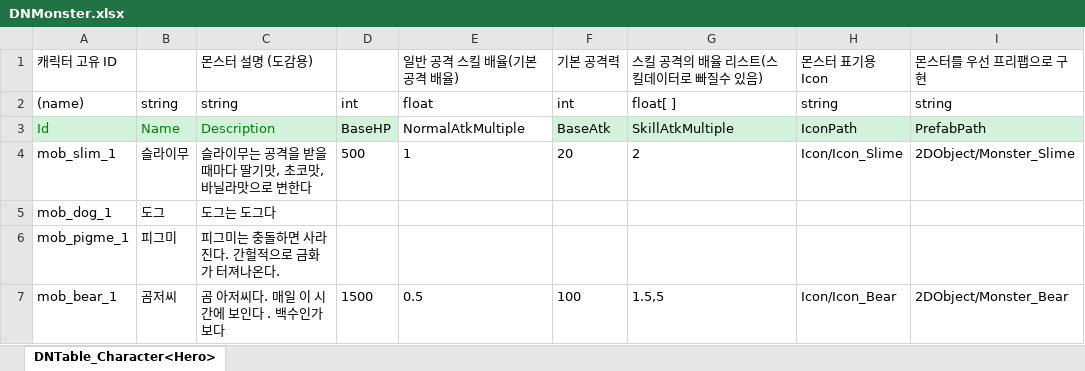
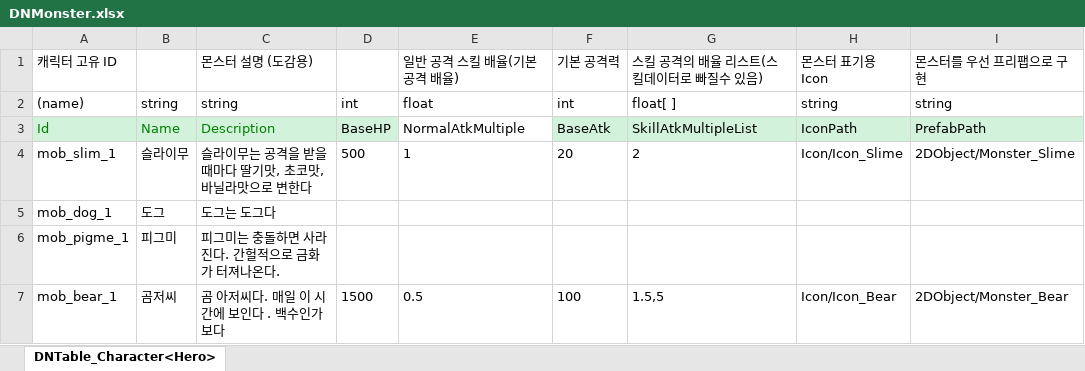
Before and after one commit to msms4651/2DProject, an Excel workbook: JsonConverter/ExcelFiles/DNMonster.xlsx, sheet DNTable_Character<Hero>, drawn as a sheet; values as stored, in another font and other column widths than the file's, no borders; the diff names each change by its address in the sheet, - before the commit and + after, or states it on an @@ line.

```diff
--- a/JsonConverter/ExcelFiles/DNMonster.xlsx (sheet DNTable_Character<Hero>)
+++ b/JsonConverter/ExcelFiles/DNMonster.xlsx (sheet DNTable_Character<Hero>)
-G3: SkillAtkMultiple
+G3: SkillAtkMultipleList
```
Also changed, not shown: JsonConverter/ExcelFiles/DNItem.xlsx, 7 other files.
